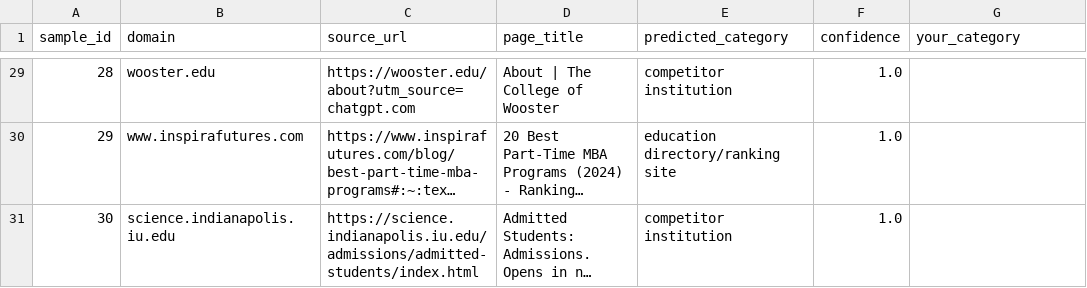
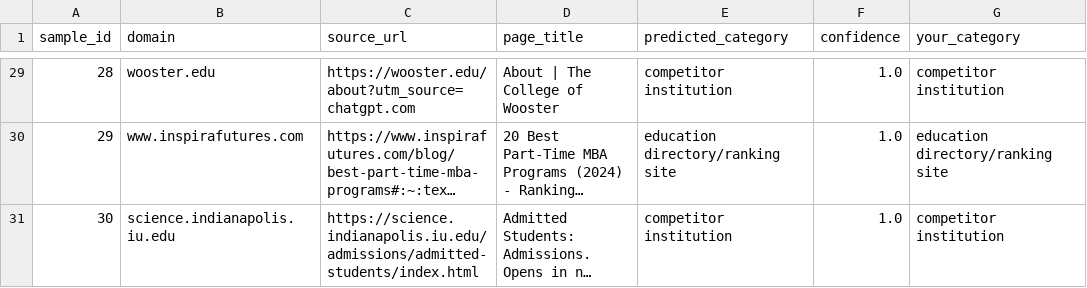
Before and after one commit to taliakusmirek/AEOindependentstudy, a CSV file: milestone3/manual_check_sheet.csv, drawn as a sheet; only a part is shown, gaps mark what is left out; long unchanged cells end in …; the diff covers the shown part only; the diff names each change by its address in the sheet, - before the commit and + after, or states it on an @@ line.

```diff
--- a/milestone3/manual_check_sheet.csv
+++ b/milestone3/manual_check_sheet.csv
-G29 (your_category): (empty)
+G29 (your_category): competitor institution
-G30 (your_category): (empty)
+G30 (your_category): education directory/ranking site
-G31 (your_category): (empty)
+G31 (your_category): competitor institution
```
Also changed, not shown: 27 edited cells elsewhere in this file, 2 other files.
